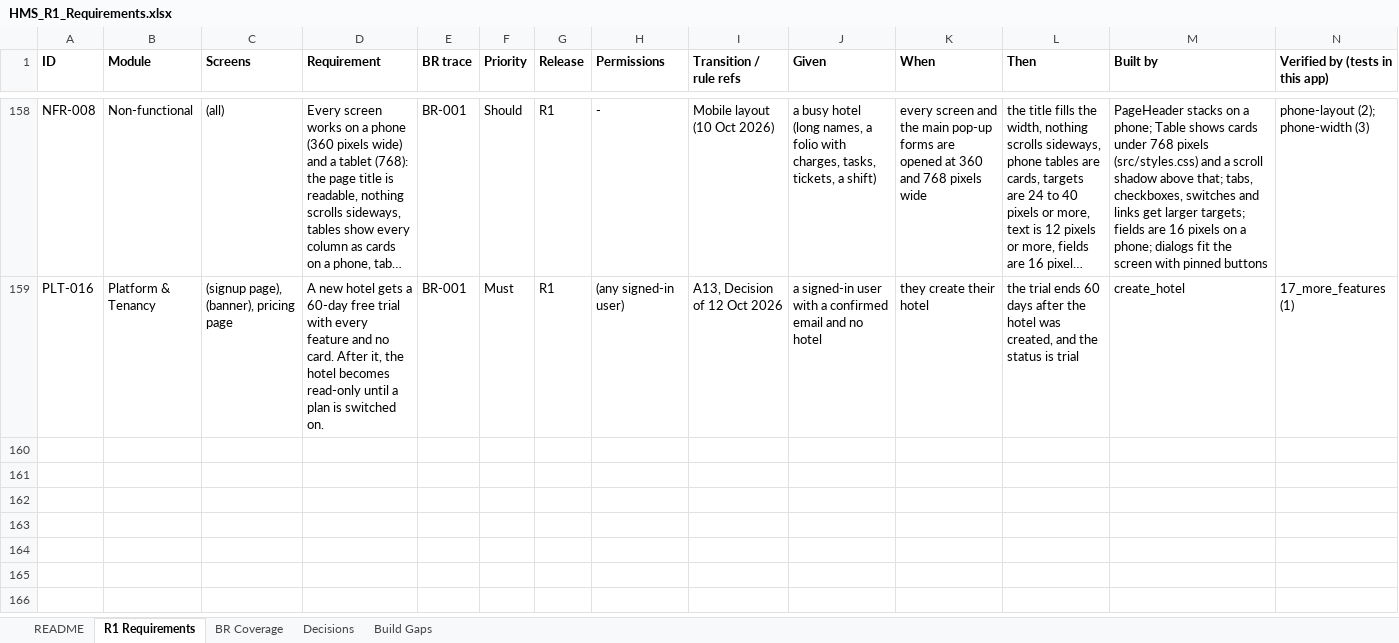
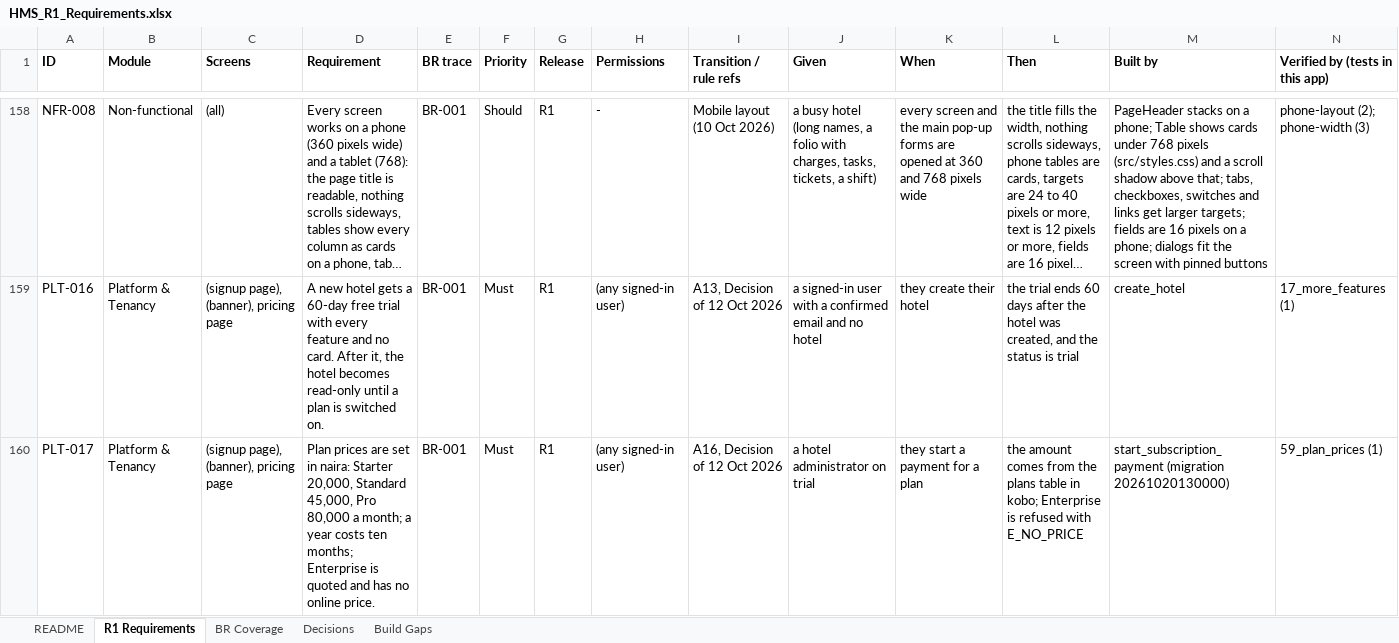
Before and after one commit to GhostRecon226/hotel-management-system-29015d49, an Excel workbook: docs/HMS_R1_Requirements.xlsx, sheet R1 Requirements, drawn as a sheet; only a part is shown, gaps mark what is left out; long unchanged cells end in …; values as stored, in another font and other column widths than the file's, no borders; rows hold the shown columns only; the diff names each change by its address in the sheet, - before the commit and + after, or states it on an @@ line.

```diff
--- a/docs/HMS_R1_Requirements.xlsx (sheet R1 Requirements)
+++ b/docs/HMS_R1_Requirements.xlsx (sheet R1 Requirements)
+row 160: PLT-017 | Platform & Tenancy | (signup page), (banner), pricing page | Plan prices are set in naira: Starter 20,000, Standard 45,000, Pro 80,000 a month; a year costs ten months; Enterprise is quoted and has no online price. | BR-001 | Must | R1 | (any signed-in user) | A16, Decision of 12 Oct 2026 | a hotel administrator on trial | they start a payment for a plan | the amount comes from the plans table in kobo; Enterprise is refused with E_NO_PRICE | start_subscription_payment (migration 20261020130000) | 59_plan_prices (1)
```
Also changed, not shown: sheet README, 7 other files.
